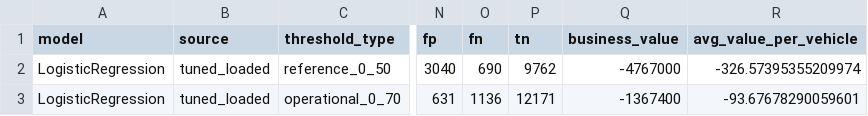
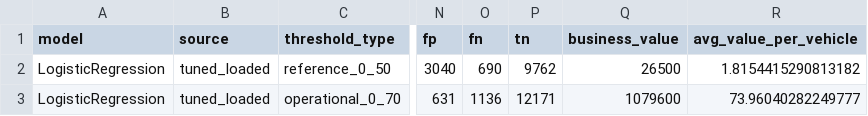
Before and after one commit to pucp-datanalytics/dp261-g1, a CSV file: reports/final_validation_threshold_comparison.csv, drawn as a sheet; only a part is shown, gaps mark what is left out; the diff names each change by its address in the sheet, - before the commit and + after, or states it on an @@ line.

```diff
--- a/reports/final_validation_threshold_comparison.csv
+++ b/reports/final_validation_threshold_comparison.csv
-Q2 (business_value): -4767000
+Q2 (business_value): 26500
-R2 (avg_value_per_vehicle): -326.57395355209974
+R2 (avg_value_per_vehicle): 1.8154415290813182
-Q3 (business_value): -1367400
+Q3 (business_value): 1079600
-R3 (avg_value_per_vehicle): -93.67678290059601
+R3 (avg_value_per_vehicle): 73.96040282249777
```
Also changed, not shown: reports/final_decision_summary.csv, reports/final_validation_metrics.csv, 43 other files.
